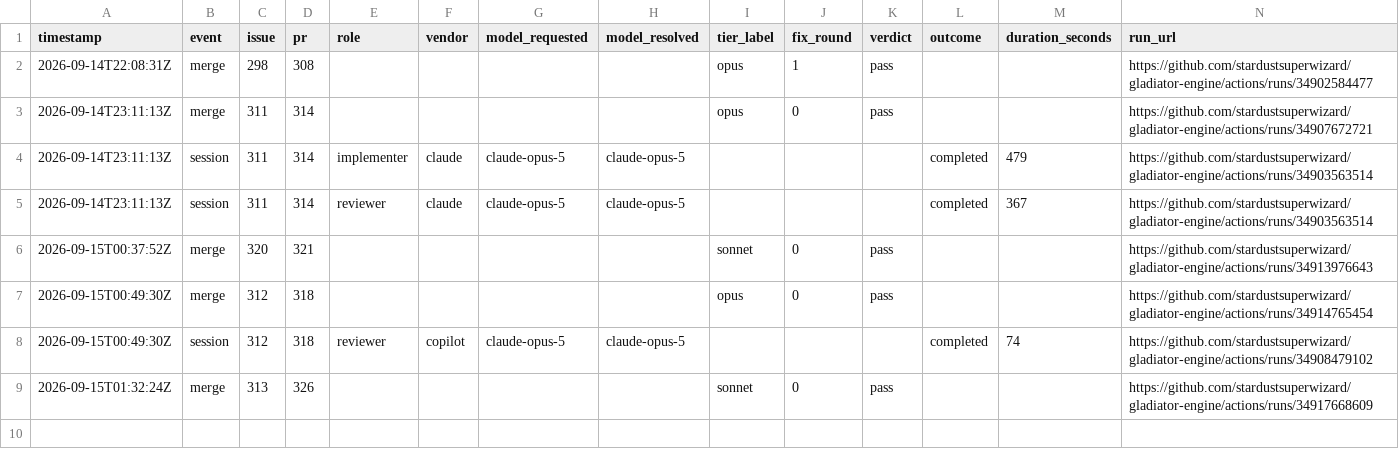
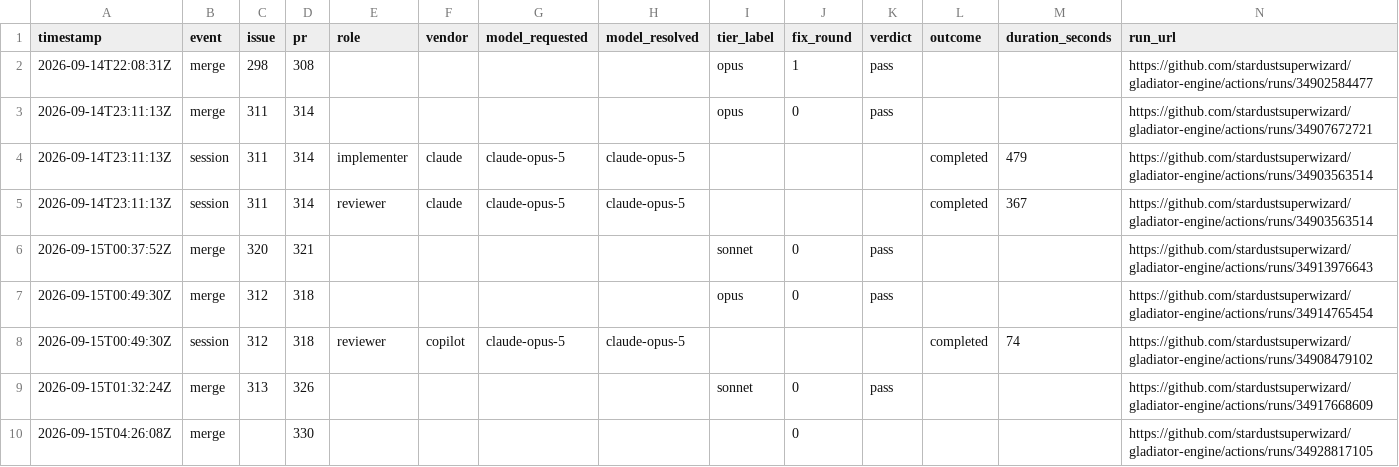
Before and after one commit to stardustsuperwizard/gladiator-engine, a CSV file: .metrics/runs.csv, drawn as a sheet.

```diff
--- a/.metrics/runs.csv
+++ b/.metrics/runs.csv
@@ -9 +9,2 @@ timestamp,event,issue,pr,role,vendor,model_requested,model_resolved,tier_label,f
 2026-09-15T01:32:24Z,merge,313,326,,,,,sonnet,0,pass,,,https://github.com/stardustsuperwizard/gladiator-engine/actions/runs/34917668609
+2026-09-15T04:26:08Z,merge,,330,,,,,,0,,,,https://github.com/stardustsuperwizard/gladiator-engine/actions/runs/34928817105
```
